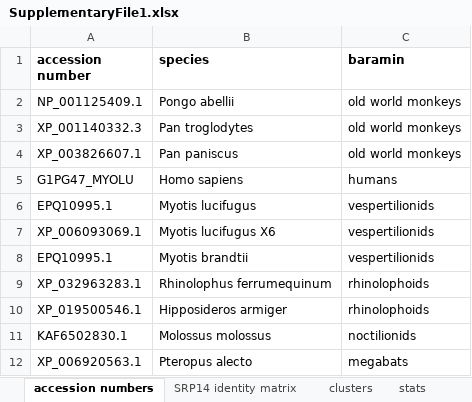
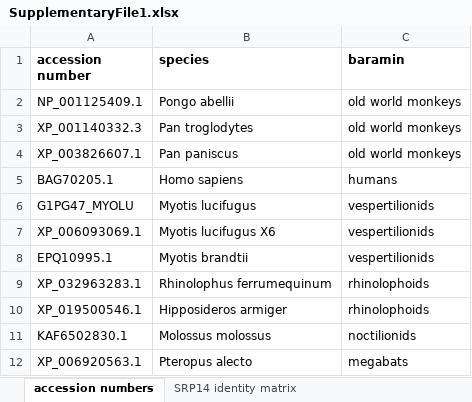
Before and after one commit to csmatyi/SRP14, an Excel workbook: SupplementaryFile1.xlsx, sheet accession numbers, drawn as a sheet; values as stored, in another font and other column widths than the file's, no borders; the diff names each change by its address in the sheet, - before the commit and + after, or states it on an @@ line.

```diff
--- a/SupplementaryFile1.xlsx (sheet accession numbers)
+++ b/SupplementaryFile1.xlsx (sheet accession numbers)
-A5 (accession number): G1PG47_MYOLU
+A5 (accession number): BAG70205.1
-A6 (accession number): EPQ10995.1
+A6 (accession number): G1PG47_MYOLU
```
Also changed, not shown: other sheet tabs, 2 other files.
